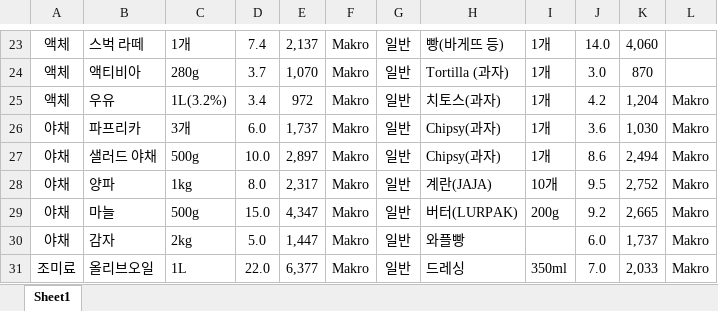
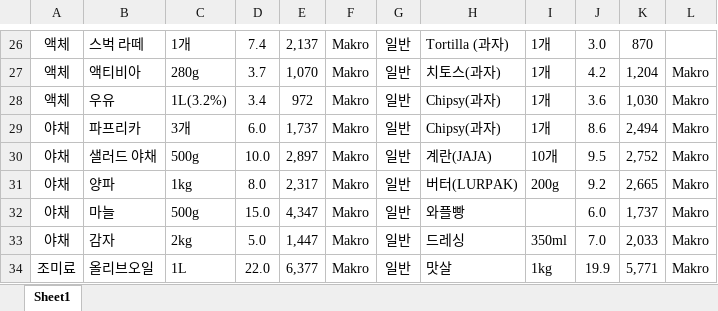
Before and after one commit to chickenjang/continue, an Excel workbook: 폴란드 물가.xlsx, sheet Sheet1, drawn as a sheet; only a part is shown, gaps mark what is left out; values as stored, in another font and other column widths than the file's, no borders; addresses are those after the commit; the diff covers the shown part only; the diff names each change by its address in the sheet, - before the commit and + after, or states it on an @@ line.

```diff
--- a/폴란드 물가.xlsx (sheet Sheet1)
+++ b/폴란드 물가.xlsx (sheet Sheet1)
-H26: 빵(바게뜨 등)
+H26: Tortilla (과자)
-J26: 14.0
+J26: 3.0
-K26: 4,060
+K26: 870
-H27: Tortilla (과자)
+H27: 치토스(과자)
-J27: 3.0
+J27: 4.2
-K27: 870
+K27: 1,204
-L27: (empty)
+L27: Makro
-H28: 치토스(과자)
+H28: Chipsy(과자)
-J28: 4.2
+J28: 3.6
-K28: 1,204
+K28: 1,030
-J29: 3.6
+J29: 8.6
-K29: 1,030
+K29: 2,494
-H30: Chipsy(과자)
+H30: 계란(JAJA)
-I30: 1개
+I30: 10개
-J30: 8.6
+J30: 9.5
-K30: 2,494
+K30: 2,752
-H31: 계란(JAJA)
+H31: 버터(LURPAK)
-I31: 10개
+I31: 200g
-J31: 9.5
+J31: 9.2
-K31: 2,752
+K31: 2,665
-H32: 버터(LURPAK)
+H32: 와플빵
-I32: 200g
+I32: (empty)
-J32: 9.2
+J32: 6.0
-K32: 2,665
+K32: 1,737
-H33: 와플빵
+H33: 드레싱
-I33: (empty)
+I33: 350ml
-J33: 6.0
+J33: 7.0
-K33: 1,737
+K33: 2,033
-H34: 드레싱
+H34: 맛살
-I34: 350ml
+I34: 1kg
-J34: 7.0
+J34: 19.9
-K34: 2,033
+K34: 5,771
```
Also changed, not shown: 3 added rows, 1 removed row and 38 edited cells elsewhere in this sheet, formulas that keep their value, 계획표(일과,자산).xlsx, 주식.xlsx, 4 other files.
